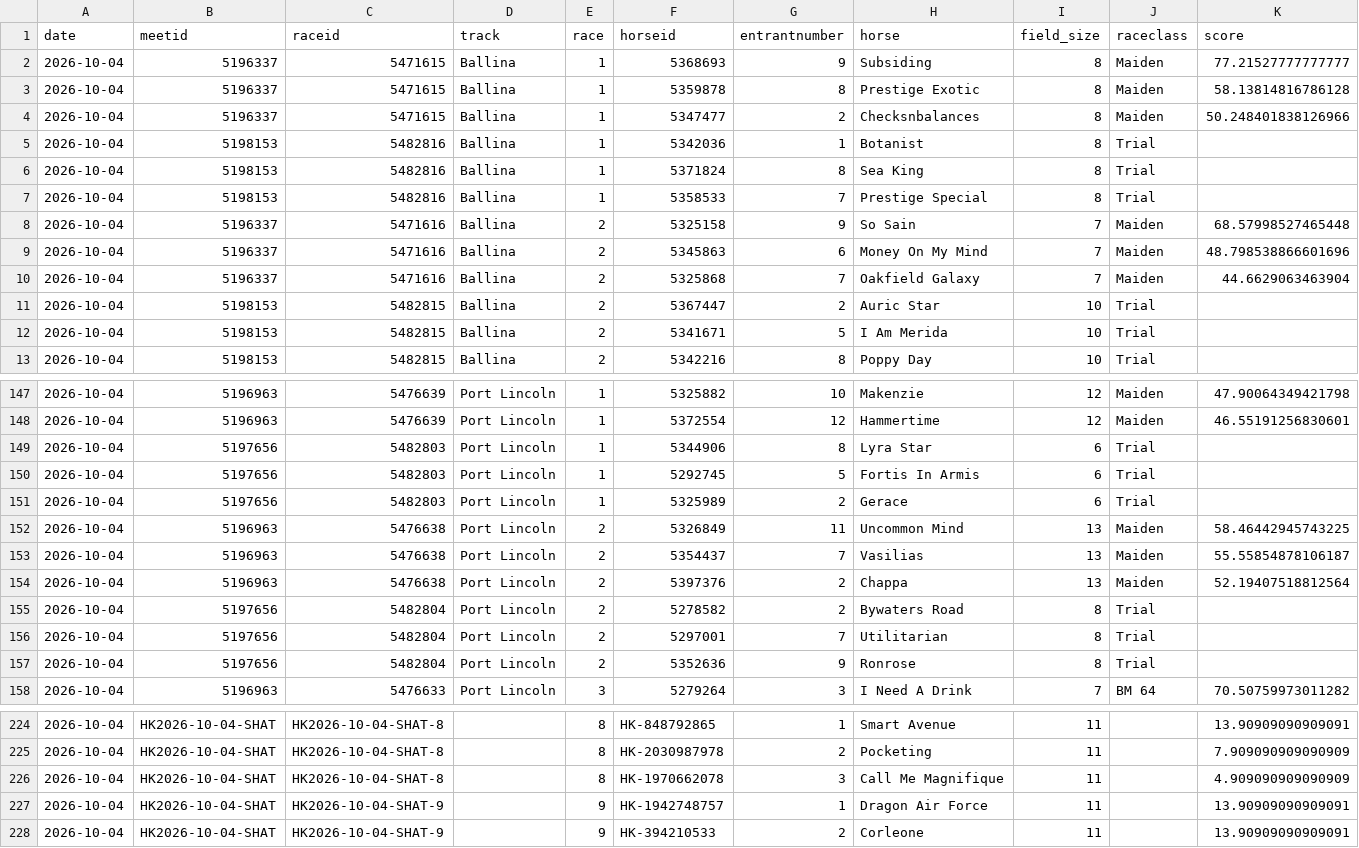
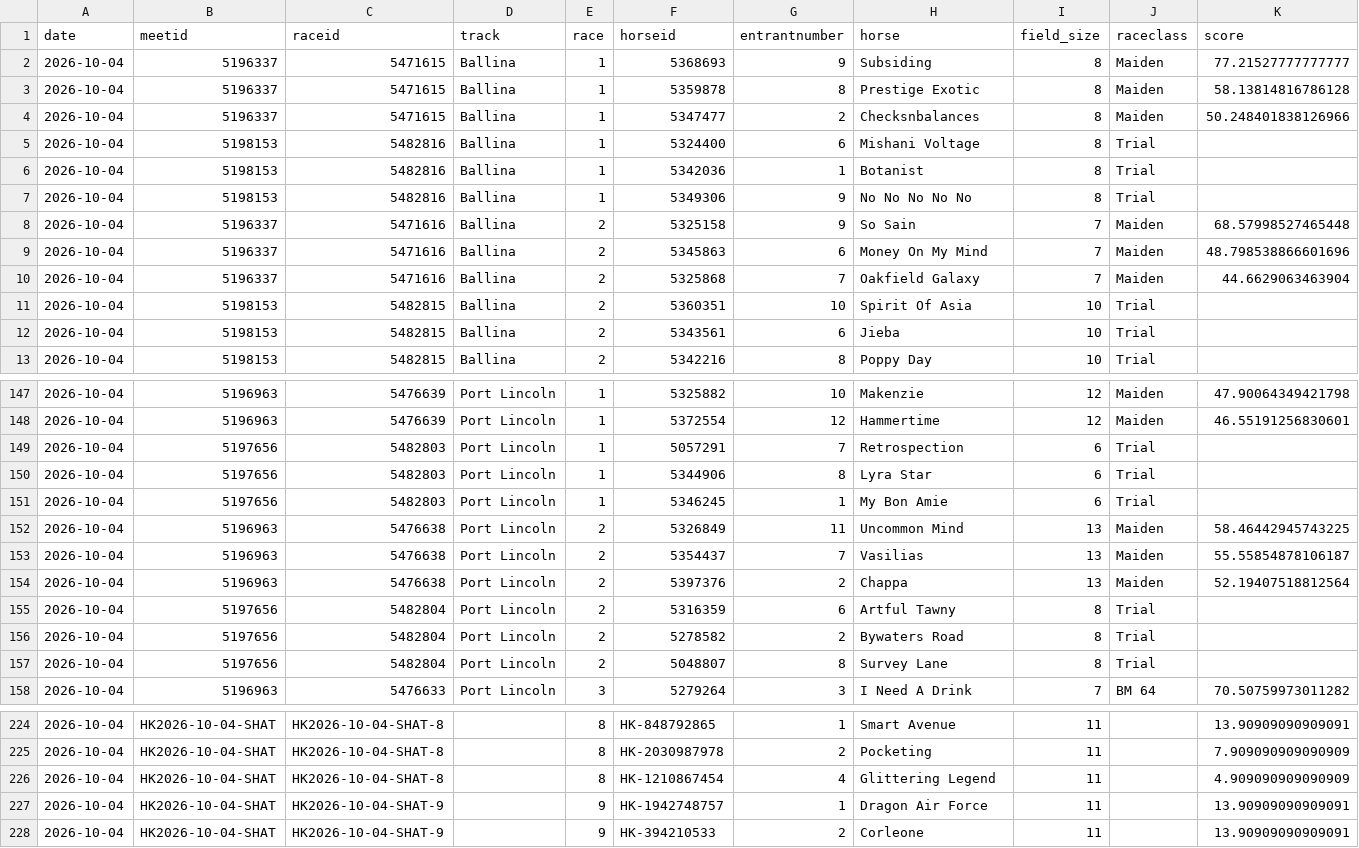
Before and after one commit to danielcappello/trackVision, a CSV file: race_ratings.csv, drawn as a sheet; only a part is shown, gaps mark what is left out; the diff covers the shown part only.

```diff
--- a/race_ratings.csv
+++ b/race_ratings.csv
@@ -4,5 +4,5 @@ date,meetid,raceid,track,race,horseid,entrantnumber,horse,field_size,raceclass,s
 2026-10-04,5196337,5471615,Ballina,1,5347477,2,Checksnbalances,8,Maiden,50.248401838126966
+2026-10-04,5198153,5482816,Ballina,1,5324400,6,Mishani Voltage,8,Trial,
 2026-10-04,5198153,5482816,Ballina,1,5342036,1,Botanist,8,Trial,
-2026-10-04,5198153,5482816,Ballina,1,5371824,8,Sea King,8,Trial,
-2026-10-04,5198153,5482816,Ballina,1,5358533,7,Prestige Special,8,Trial,
+2026-10-04,5198153,5482816,Ballina,1,5349306,9,No No No No No,8,Trial,
 2026-10-04,5196337,5471616,Ballina,2,5325158,9,So Sain,7,Maiden,68.57998527465448
@@ -10,4 +10,4 @@ date,meetid,raceid,track,race,horseid,entrantnumber,horse,field_size,raceclass,s
 2026-10-04,5196337,5471616,Ballina,2,5325868,7,Oakfield Galaxy,7,Maiden,44.6629063463904
-2026-10-04,5198153,5482815,Ballina,2,5367447,2,Auric Star,10,Trial,
-2026-10-04,5198153,5482815,Ballina,2,5341671,5,I Am Merida,10,Trial,
+2026-10-04,5198153,5482815,Ballina,2,5360351,10,Spirit Of Asia,10,Trial,
+2026-10-04,5198153,5482815,Ballina,2,5343561,6,Jieba,10,Trial,
 2026-10-04,5198153,5482815,Ballina,2,5342216,8,Poppy Day,10,Trial,
@@ -148,5 +148,5 @@ date,meetid,raceid,track,race,horseid,entrantnumber,horse,field_size,raceclass,s
 2026-10-04,5196963,5476639,Port Lincoln,1,5372554,12,Hammertime,12,Maiden,46.55191256830601
+2026-10-04,5197656,5482803,Port Lincoln,1,5057291,7,Retrospection,6,Trial,
 2026-10-04,5197656,5482803,Port Lincoln,1,5344906,8,Lyra Star,6,Trial,
-2026-10-04,5197656,5482803,Port Lincoln,1,5292745,5,Fortis In Armis,6,Trial,
-2026-10-04,5197656,5482803,Port Lincoln,1,5325989,2,Gerace,6,Trial,
+2026-10-04,5197656,5482803,Port Lincoln,1,5346245,1,My Bon Amie,6,Trial,
 2026-10-04,5196963,5476638,Port Lincoln,2,5326849,11,Uncommon Mind,13,Maiden,58.46442945743225
@@ -154,5 +154,5 @@ date,meetid,raceid,track,race,horseid,entrantnumber,horse,field_size,raceclass,s
 2026-10-04,5196963,5476638,Port Lincoln,2,5397376,2,Chappa,13,Maiden,52.19407518812564
+2026-10-04,5197656,5482804,Port Lincoln,2,5316359,6,Artful Tawny,8,Trial,
 2026-10-04,5197656,5482804,Port Lincoln,2,5278582,2,Bywaters Road,8,Trial,
-2026-10-04,5197656,5482804,Port Lincoln,2,5297001,7,Utilitarian,8,Trial,
-2026-10-04,5197656,5482804,Port Lincoln,2,5352636,9,Ronrose,8,Trial,
+2026-10-04,5197656,5482804,Port Lincoln,2,5048807,8,Survey Lane,8,Trial,
 2026-10-04,5196963,5476633,Port Lincoln,3,5279264,3,I Need A Drink,7,BM 64,70.50759973011282
@@ -225,3 +225,3 @@ date,meetid,raceid,track,race,horseid,entrantnumber,horse,field_size,raceclass,s
 2026-10-04,HK2026-10-04-SHAT,HK2026-10-04-SHAT-8,,8,HK-2030987978,2,Pocketing,11,,7.909090909090909
-2026-10-04,HK2026-10-04-SHAT,HK2026-10-04-SHAT-8,,8,HK-1970662078,3,Call Me Magnifique,11,,4.909090909090909
+2026-10-04,HK2026-10-04-SHAT,HK2026-10-04-SHAT-8,,8,HK-1210867454,4,Glittering Legend,11,,4.909090909090909
 2026-10-04,HK2026-10-04-SHAT,HK2026-10-04-SHAT-9,,9,HK-1942748757,1,Dragon Air Force,11,,13.90909090909091
```
Also changed, not shown: 5 moved rows and 9 edited cells elsewhere in this file, 1 other file.
